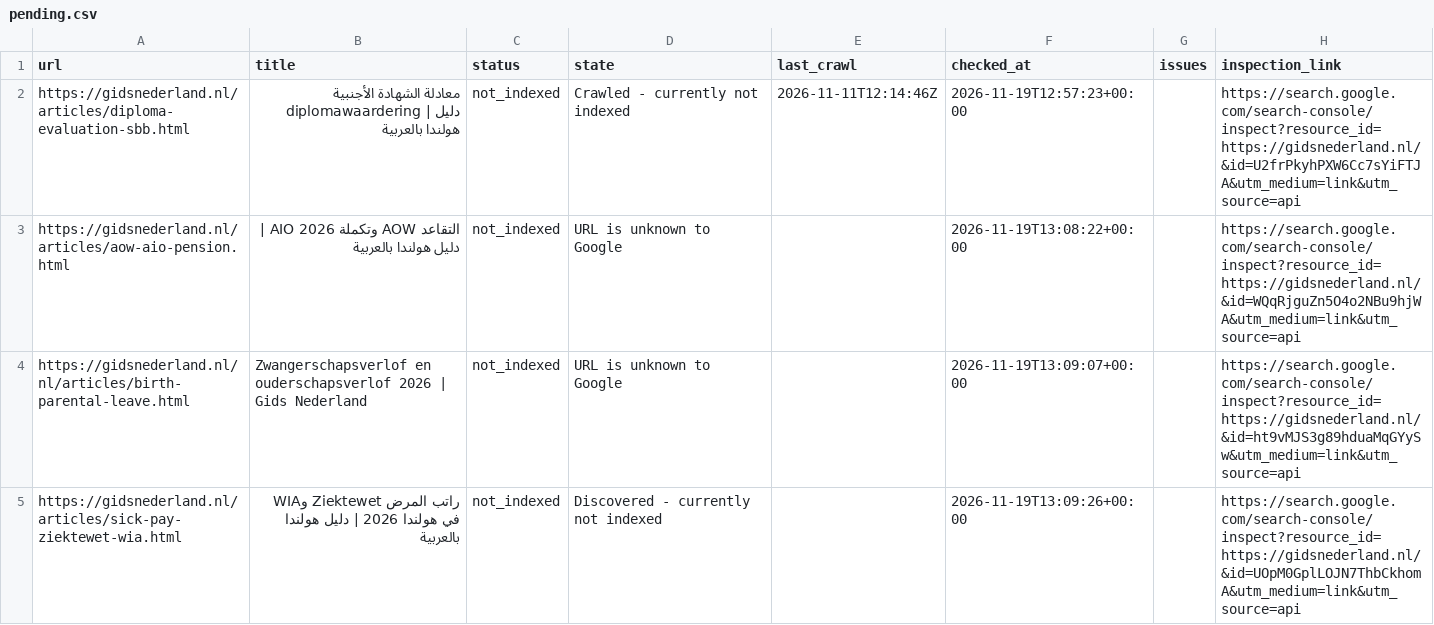
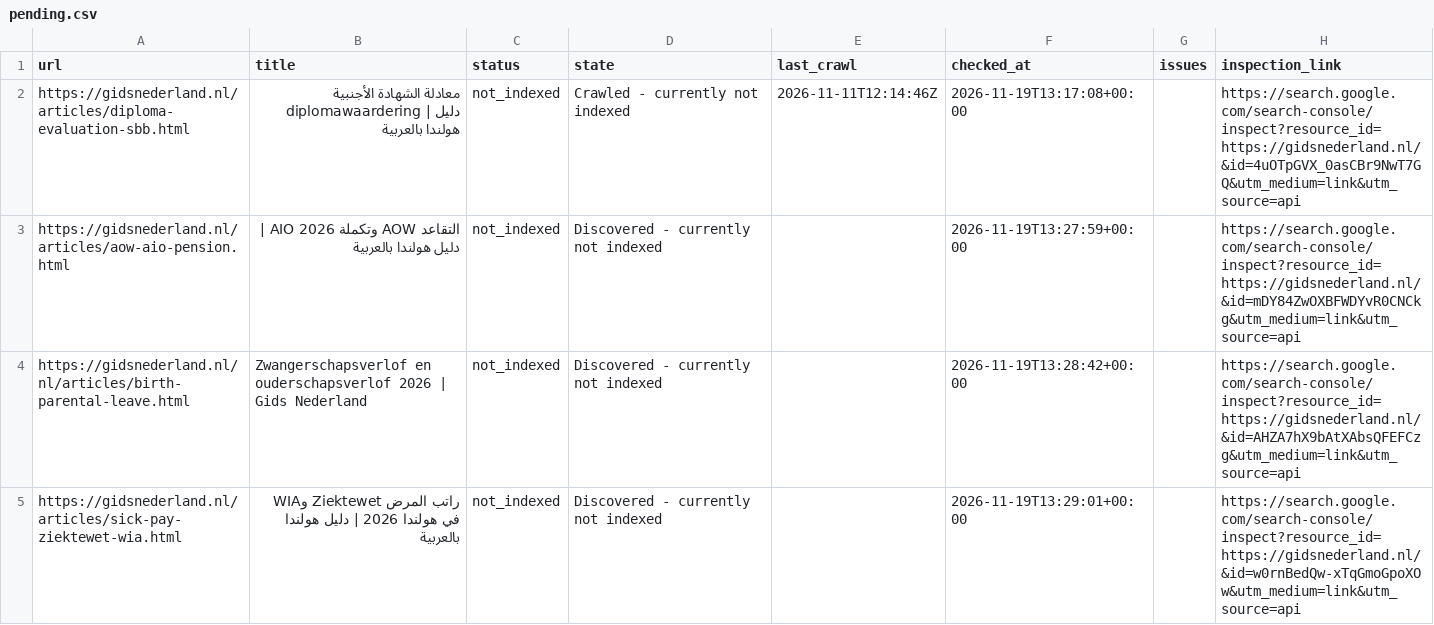
Before and after one commit to a-alzoubi-07-11/a-alzoubi-07-11.github.io, a CSV file: docs/indexing/pending.csv, drawn as a sheet; only a part is shown; the diff covers the shown part only.

Commit message:
Google indexing: update status and submission progress

```diff
--- a/docs/indexing/pending.csv
+++ b/docs/indexing/pending.csv
@@ -1,5 +1,5 @@
 url,title,status,state,last_crawl,checked_at,issues,inspection_link
-https://gidsnederland.nl/articles/diploma-evaluation-sbb.html,معادلة الشهادة الأجنبية diplomawaardering | دليل هولندا بالعربية,not_indexed,Crawled - currently not indexed,2026-11-11T12:14:46Z,2026-11-19T12:57:23+00:00,,https://search.google.com/search-console/inspect?resource_id=https://gidsnederland.nl/&id=U2frPkyhPXW6Cc7sYiFTJA&utm_medium=link&utm_source=api
-https://gidsnederland.nl/articles/aow-aio-pension.html,التقاعد AOW وتكملة AIO 2026 | دليل هولندا بالعربية,not_indexed,URL is unknown to Google,,2026-11-19T13:08:22+00:00,,https://search.google.com/search-console/inspect?resource_id=https://gidsnederland.nl/&id=WQqRjguZn5O4o2NBu9hjWA&utm_medium=link&utm_source=api
-https://gidsnederland.nl/nl/articles/birth-parental-leave.html,Zwangerschapsverlof en ouderschapsverlof 2026 | Gids Nederland,not_indexed,URL is unknown to Google,,2026-11-19T13:09:07+00:00,,https://search.google.com/search-console/inspect?resource_id=https://gidsnederland.nl/&id=ht9vMJS3g89hduaMqGYySw&utm_medium=link&utm_source=api
-https://gidsnederland.nl/articles/sick-pay-ziektewet-wia.html,راتب المرض Ziektewet وWIA في هولندا 2026 | دليل هولندا بالعربية,not_indexed,Discovered - currently not indexed,,2026-11-19T13:09:26+00:00,,https://search.google.com/search-console/inspect?resource_id=https://gidsnederland.nl/&id=UOpM0GplLOJN7ThbCkhomA&utm_medium=link&utm_source=api
+https://gidsnederland.nl/articles/diploma-evaluation-sbb.html,معادلة الشهادة الأجنبية diplomawaardering | دليل هولندا بالعربية,not_indexed,Crawled - currently not indexed,2026-11-11T12:14:46Z,2026-11-19T13:17:08+00:00,,https://search.google.com/search-console/inspect?resource_id=https://gidsnederland.nl/&id=4uOTpGVX_0asCBr9NwT7GQ&utm_medium=link&utm_source=api
+https://gidsnederland.nl/articles/aow-aio-pension.html,التقاعد AOW وتكملة AIO 2026 | دليل هولندا بالعربية,not_indexed,Discovered - currently not indexed,,2026-11-19T13:27:59+00:00,,https://search.google.com/search-console/inspect?resource_id=https://gidsnederland.nl/&id=mDY84ZwOXBFWDYvR0CNCkg&utm_medium=link&utm_source=api
+https://gidsnederland.nl/nl/articles/birth-parental-leave.html,Zwangerschapsverlof en ouderschapsverlof 2026 | Gids Nederland,not_indexed,Discovered - currently not indexed,,2026-11-19T13:28:42+00:00,,https://search.google.com/search-console/inspect?resource_id=https://gidsnederland.nl/&id=AHZA7hX9bAtXAbsQFEFCzg&utm_medium=link&utm_source=api
+https://gidsnederland.nl/articles/sick-pay-ziektewet-wia.html,راتب المرض Ziektewet وWIA في هولندا 2026 | دليل هولندا بالعربية,not_indexed,Discovered - currently not indexed,,2026-11-19T13:29:01+00:00,,https://search.google.com/search-console/inspect?resource_id=https://gidsnederland.nl/&id=w0rnBedQw-xTqGmoGpoXOw&utm_medium=link&utm_source=api
```
Also changed, not shown: 2 added rows and 73 edited cells elsewhere in this file, 4 other files.
